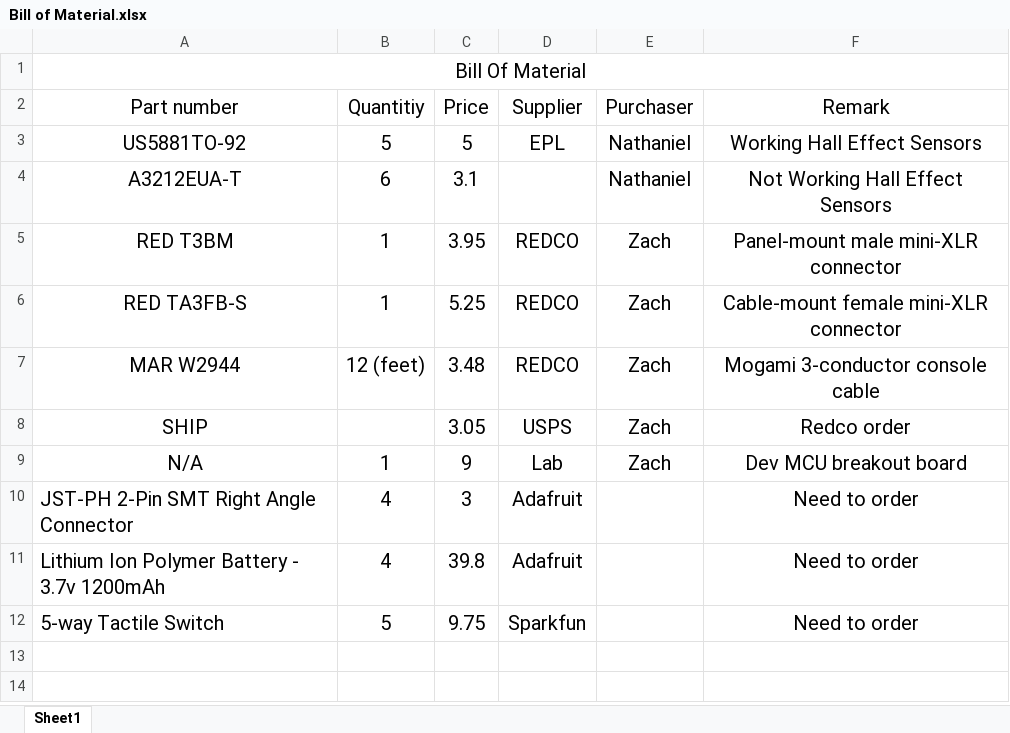
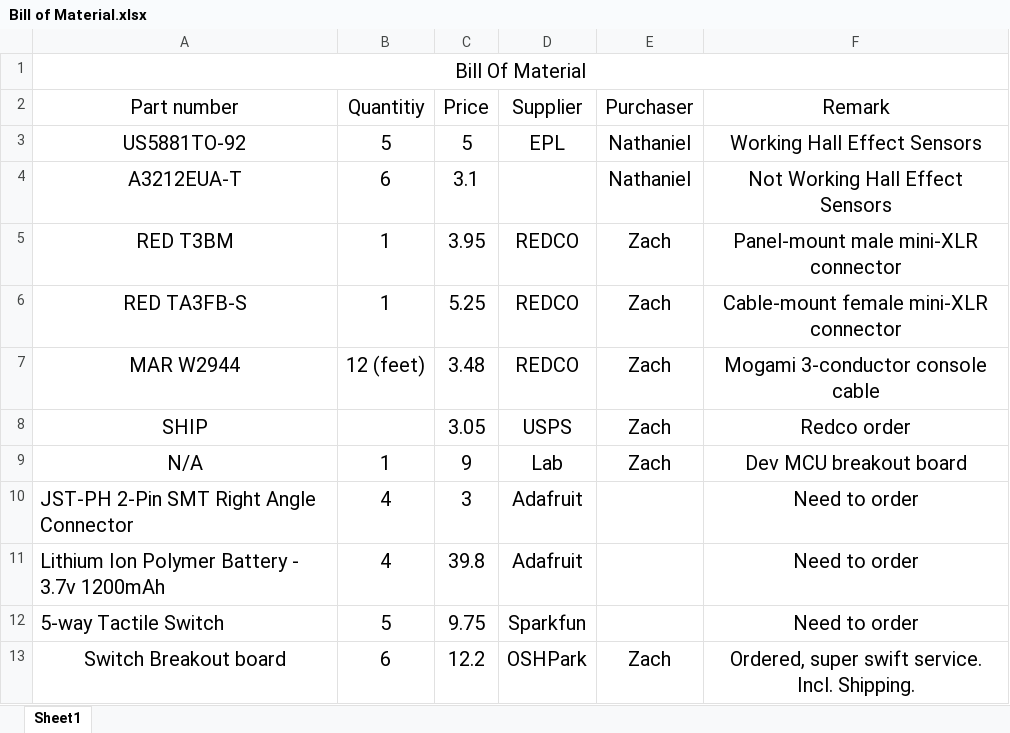
Before and after one commit to ECE411Team15/Speedometer, an Excel workbook: Bill of Material.xlsx, sheet Sheet1, drawn as a sheet; values as stored, in another font and other column widths than the file's, no borders; the diff names each change by its address in the sheet, - before the commit and + after, or states it on an @@ line.

```diff
--- a/Bill of Material.xlsx (sheet Sheet1)
+++ b/Bill of Material.xlsx (sheet Sheet1)
+row 13: Switch Breakout board | 6 | 12.2 | OSHPark | Zach | Ordered, super swift service. Incl. Shipping.
```
Also changed, not shown: 5 other files.
